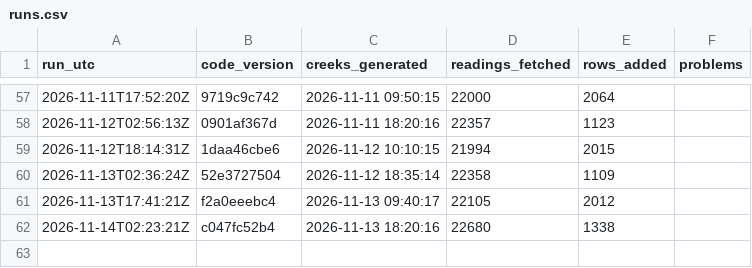
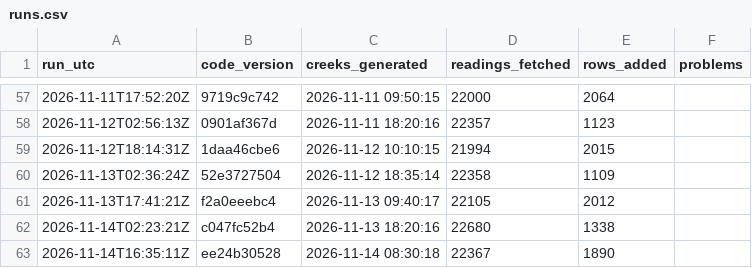
Before and after one commit to OneShorelineSMC/fews-data-archive, a CSV file: meta/runs.csv, drawn as a sheet; only a part is shown, gaps mark what is left out.

```diff
--- a/meta/runs.csv
+++ b/meta/runs.csv
@@ -62 +62,2 @@ run_utc,code_version,creeks_generated,readings_fetched,rows_added,problems
 2026-11-14T02:23:21Z,c047fc52b4,2026-11-13 18:20:16,22680,1338,
+2026-11-14T16:35:11Z,ee24b30528,2026-11-14 08:30:18,22367,1890,
```
Also changed, not shown: events/events.csv, events/issued.csv, 3 other files.
